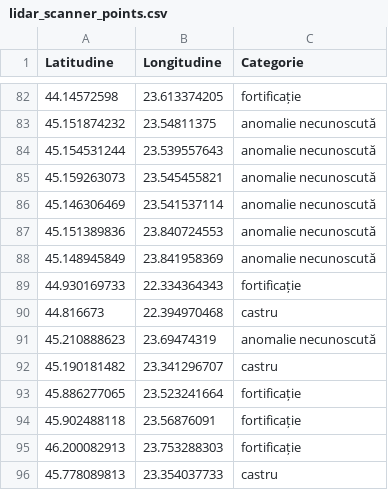
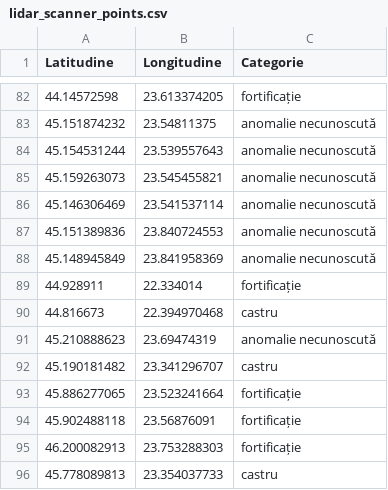
Before and after one commit to andrei-roba29/DetectLab_RO2, a CSV file: data/lidar_scanner_points.csv, drawn as a sheet; only a part is shown, gaps mark what is left out; removed rows and columns are numbered as before the commit, all else as after; the diff names each change by its address in the sheet, - before the commit and + after, or states it on an @@ line.

Commit message:
Move LiDAR fortification point
Co-authored-by: arena-agent <297053741+arena-agent@users.noreply.github.com>

```diff
--- a/data/lidar_scanner_points.csv
+++ b/data/lidar_scanner_points.csv
-row 89: 44.930169733 | 22.334364343 | fortificație
+row 89: 44.928911 | 22.334014 | fortificație
```
